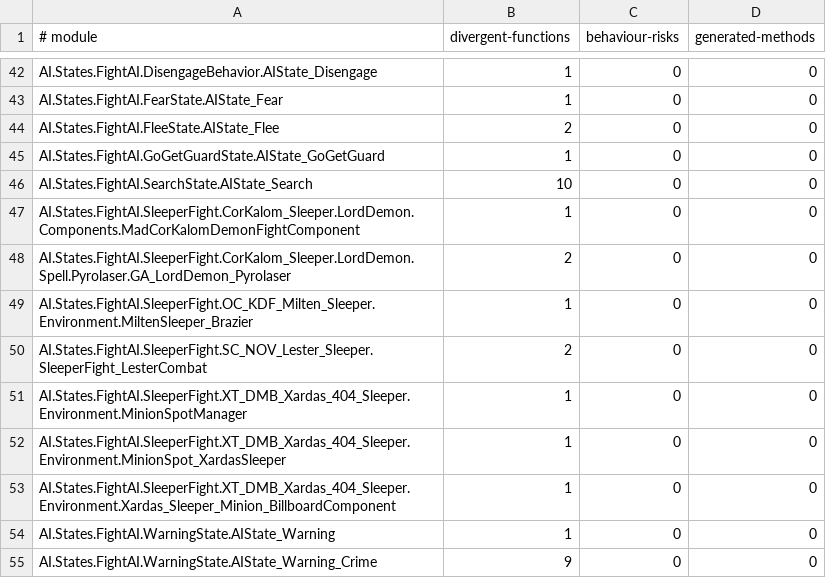
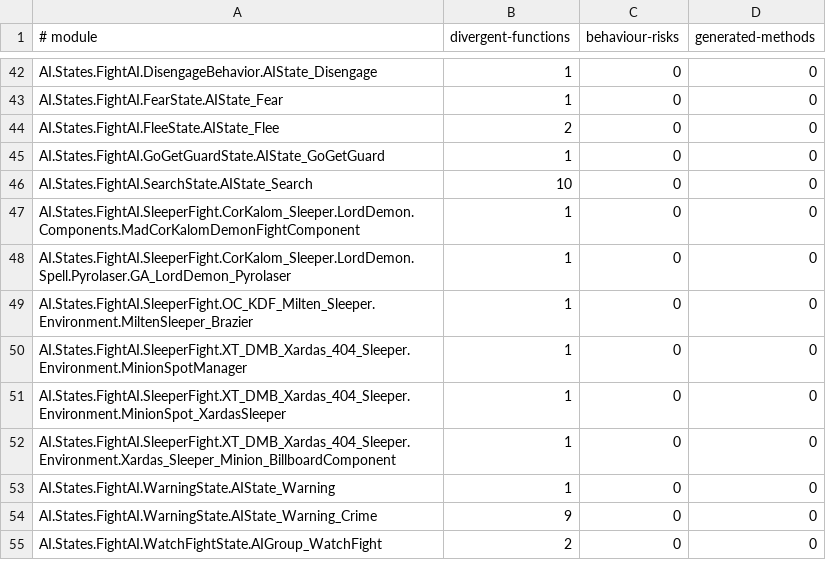
Before and after one commit to dh0er/gore, a TSV file: crates/gore-as/assets/byte-faithfulness/g1r-steam-24878692.tsv, drawn as a sheet; only a part is shown, gaps mark what is left out; the shorter side is filled out with more unchanged rows.

Commit message:
fix(as): preserve waypoint values and spec order

```diff
--- a/crates/gore-as/assets/byte-faithfulness/g1r-steam-24878692.tsv
+++ b/crates/gore-as/assets/byte-faithfulness/g1r-steam-24878692.tsv
@@ -47,5 +47,4 @@ AI.States.FightAI.SearchState.AIState_Search	10	0	0
 AI.States.FightAI.SleeperFight.CorKalom_Sleeper.LordDemon.Components.MadCorKalomDemonFightComponent	1	0	0
-AI.States.FightAI.SleeperFight.CorKalom_Sleeper.LordDemon.Spell.Pyrolaser.GA_LordDemon_Pyrolaser	2	0	0
+AI.States.FightAI.SleeperFight.CorKalom_Sleeper.LordDemon.Spell.Pyrolaser.GA_LordDemon_Pyrolaser	1	0	0
 AI.States.FightAI.SleeperFight.OC_KDF_Milten_Sleeper.Environment.MiltenSleeper_Brazier	1	0	0
-AI.States.FightAI.SleeperFight.SC_NOV_Lester_Sleeper.SleeperFight_LesterCombat	2	0	0
 AI.States.FightAI.SleeperFight.XT_DMB_Xardas_404_Sleeper.Environment.MinionSpotManager	1	0	0
```
Also changed, not shown: 6 other files.
